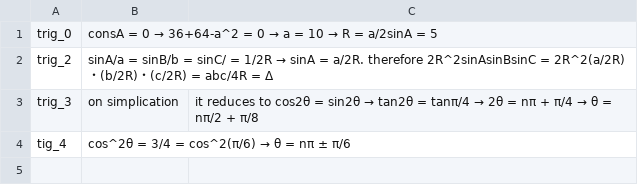
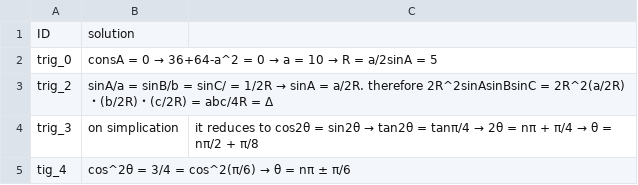
Before and after one commit to Aya-Y07/QuestionApp, a CSV file: app/src/main/assets/Solutions.csv, drawn as a sheet.

Commit message:
Initial Commit

```diff
--- a/app/src/main/assets/Solutions.csv
+++ b/app/src/main/assets/Solutions.csv
@@ -1 +1,2 @@
+ID,solution
 trig_0,consA = 0 → 36+64-a^2 = 0 → a = 10 → R = a/2sinA = 5
```
